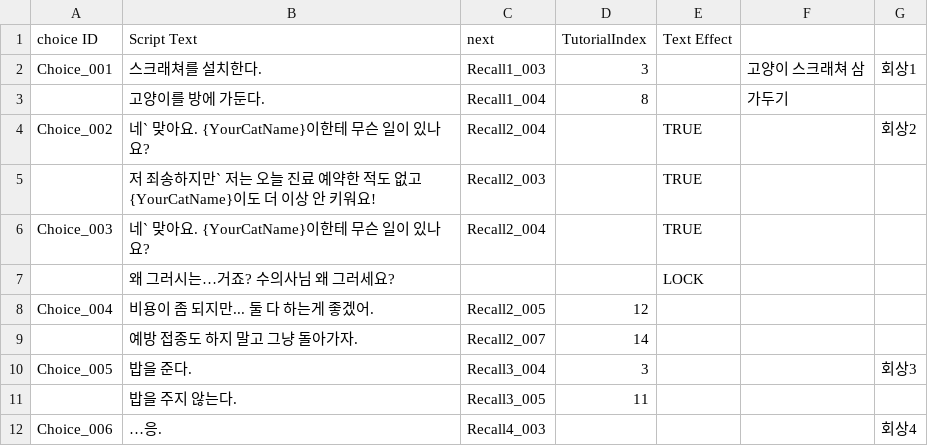
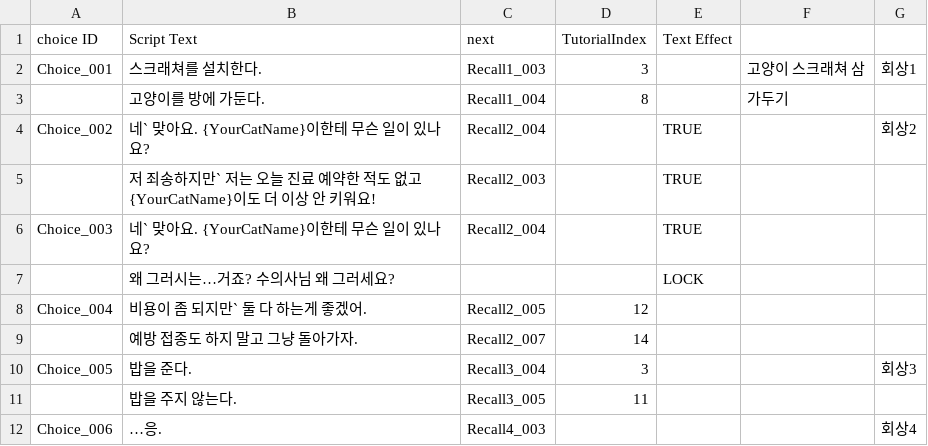
Before and after one commit to zen0113/FourFootsteps, a CSV file: Assets/Resources/Datas/choices.csv, drawn as a sheet; only a part is shown.

```diff
--- a/Assets/Resources/Datas/choices.csv
+++ b/Assets/Resources/Datas/choices.csv
@@ -7,3 +7,3 @@ Choice_003,네` 맞아요. {YourCatName}이한테 무슨 일이 있나요?,Recal
 ,왜 그러시는…거죠? 수의사님 왜 그러세요?,,,LOCK,,
-Choice_004,비용이 좀 되지만... 둘 다 하는게 좋겠어.,Recall2_005,12,,,
+Choice_004,비용이 좀 되지만` 둘 다 하는게 좋겠어.,Recall2_005,12,,,
 ,예방 접종도 하지 말고 그냥 돌아가자.,Recall2_007,14,,,
```
Also changed, not shown: Assets/Resources/Datas/dialogues.csv, Assets/Resources/Datas/events.csv, 44 other files.
